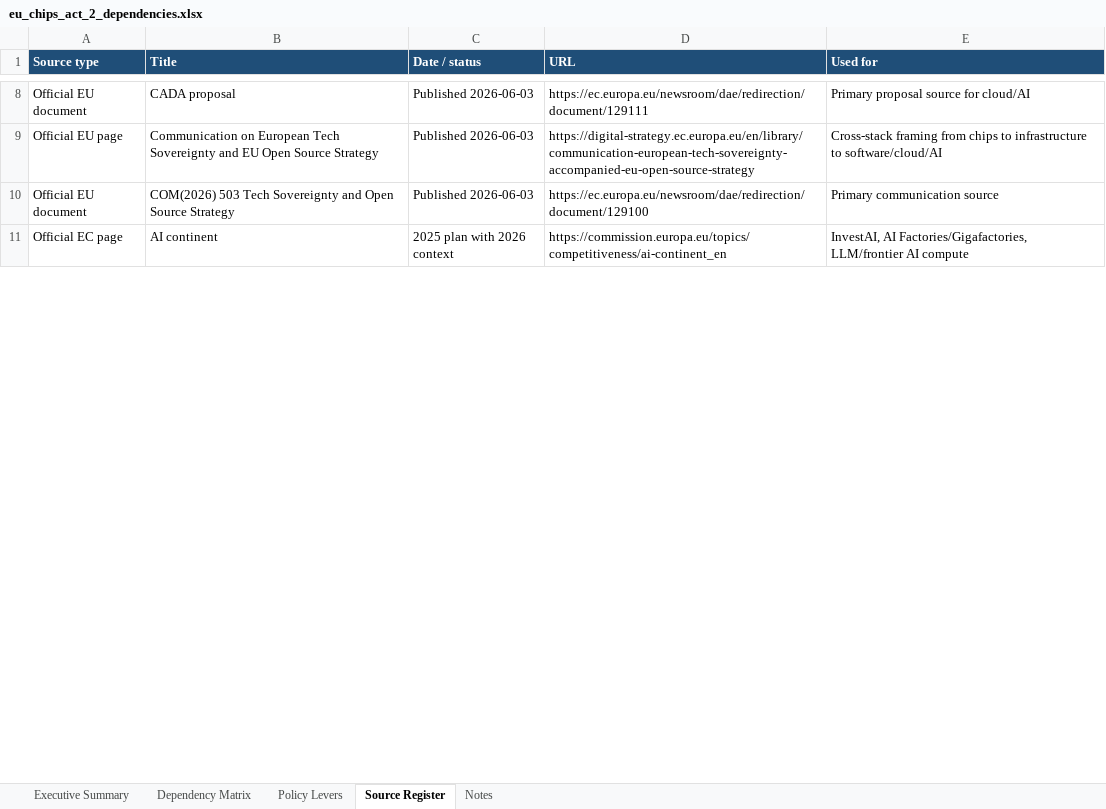
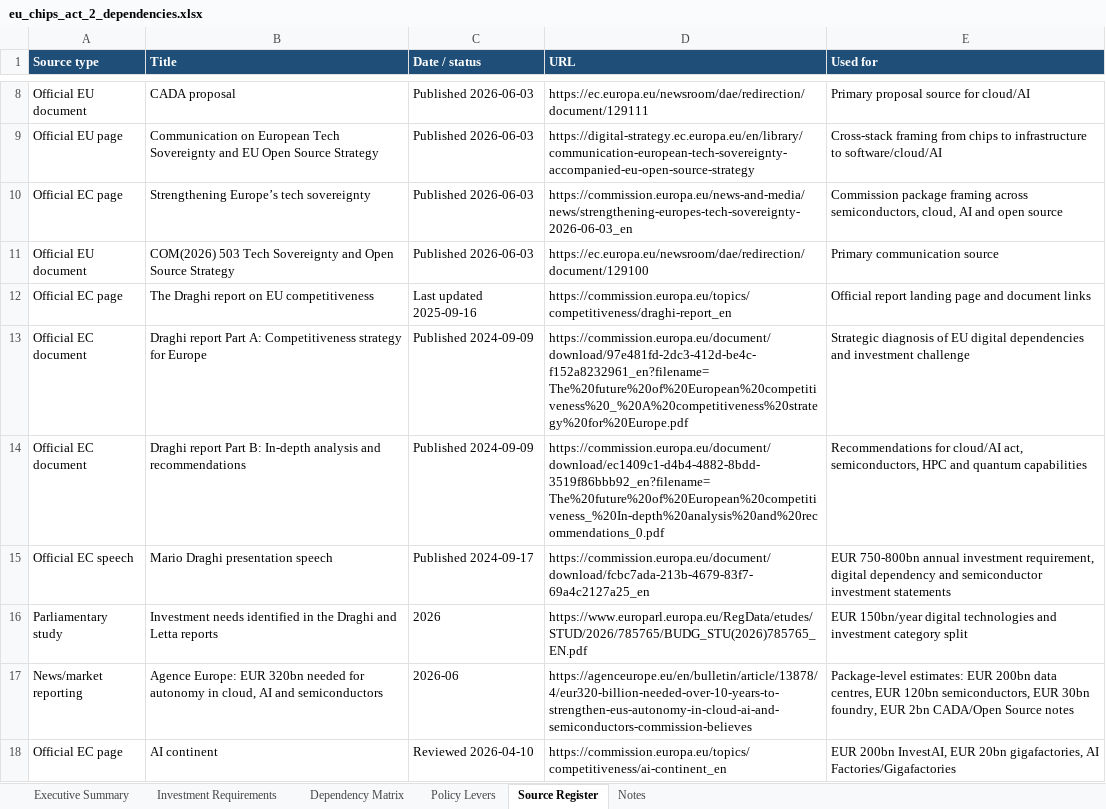
Before and after one commit to ms4674/Equity-research, an Excel workbook: eu_chips_act_2_dependencies.xlsx, sheet Source Register, drawn as a sheet; only a part is shown, gaps mark what is left out; values as stored, in another font and other column widths than the file's, no borders; addresses are those after the commit; the diff covers the shown part only; the diff names each change by its address in the sheet, - before the commit and + after, or states it on an @@ line.

```diff
--- a/eu_chips_act_2_dependencies.xlsx (sheet Source Register)
+++ b/eu_chips_act_2_dependencies.xlsx (sheet Source Register)
+sheet tab: Investment Requirements
+row 10: Official EC page | Strengthening Europe’s tech sovereignty | Published 2026-06-03 | https://commission.europa.eu/news-and-media/news/strengthening-europes-tech-sovereignty-2026-06-03_en | Commission package framing across semiconductors, cloud, AI and open source
+row 12: Official EC page | The Draghi report on EU competitiveness | Last updated 2025-09-16 | https://commission.europa.eu/topics/competitiveness/draghi-report_en | Official report landing page and document links
+row 13: Official EC document | Draghi report Part A: Competitiveness strategy for Europe | Published 2024-09-09 | https://commission.europa.eu/document/download/97e481fd-2dc3-412d-be4c-f152a8232961_en?filename=The%20future%20of%20European%20competitiveness%20_%20A%20competitiveness%20strategy%20for%20Europe.pdf | Strategic diagnosis of EU digital dependencies and investment challenge
+row 14: Official EC document | Draghi report Part B: In-depth analysis and recommendations | Published 2024-09-09 | https://commission.europa.eu/document/download/ec1409c1-d4b4-4882-8bdd-3519f86bbb92_en?filename=The%20future%20of%20European%20competitiveness_%20In-depth%20analysis%20and%20recommendations_0.pdf | Recommendations for cloud/AI act, semiconductors, HPC and quantum capabilities
+row 15: Official EC speech | Mario Draghi presentation speech | Published 2024-09-17 | https://commission.europa.eu/document/download/fcbc7ada-213b-4679-83f7-69a4c2127a25_en | EUR 750-800bn annual investment requirement, digital dependency and semiconductor investment statements
+row 16: Parliamentary study | Investment needs identified in the Draghi and Letta reports | 2026 | https://www.europarl.europa.eu/RegData/etudes/STUD/2026/785765/BUDG_STU(2026)785765_EN.pdf | EUR 150bn/year digital technologies and investment category split
+row 17: News/market reporting | Agence Europe: EUR 320bn needed for autonomy in cloud, AI and semiconductors | 2026-06 | https://agenceurope.eu/en/bulletin/article/13878/4/eur320-billion-needed-over-10-years-to-strengthen-eus-autonomy-in-cloud-ai-and-semiconductors-commission-believes | Package-level estimates: EUR 200bn data centres, EUR 120bn semiconductors, EUR 30bn foundry, EUR 2bn CADA/Open Source notes
-C18 (Date / status): 2025 plan with 2026 context
+C18 (Date / status): Reviewed 2026-04-10
-E18 (Used for): InvestAI, AI Factories/Gigafactories, LLM/frontier AI compute
+E18 (Used for): EUR 200bn InvestAI, EUR 20bn gigafactories, AI Factories/Gigafactories
```
Also changed, not shown: 2 added rows and 3 edited cells elsewhere in this sheet, sheet Executive Summary, sheet Policy Levers, sheet Dependency Matrix, sheet Notes, 1 other file.
